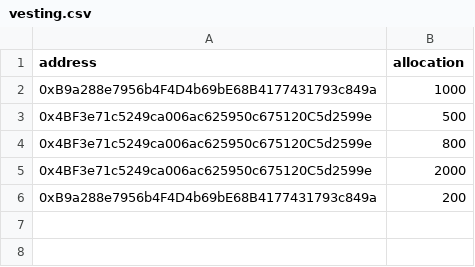
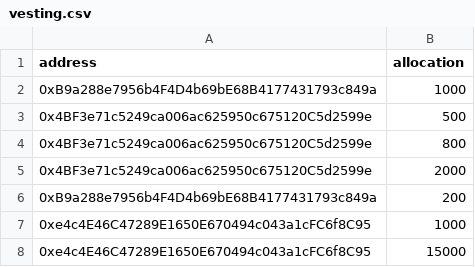
Before and after one commit to polartar/vtvl-smartcontracts, a CSV file: scripts/merkle/vesting.csv, drawn as a sheet.

```diff
--- a/scripts/merkle/vesting.csv
+++ b/scripts/merkle/vesting.csv
@@ -6 +6,3 @@ address,allocation
 0xB9a288e7956b4F4D4b69bE68B4177431793c849a,200
+0xe4c4E46C47289E1650E670494c043a1cFC6f8C95,1000
+0xe4c4E46C47289E1650E670494c043a1cFC6f8C95,15000
```
Also changed, not shown: 23 other files.
